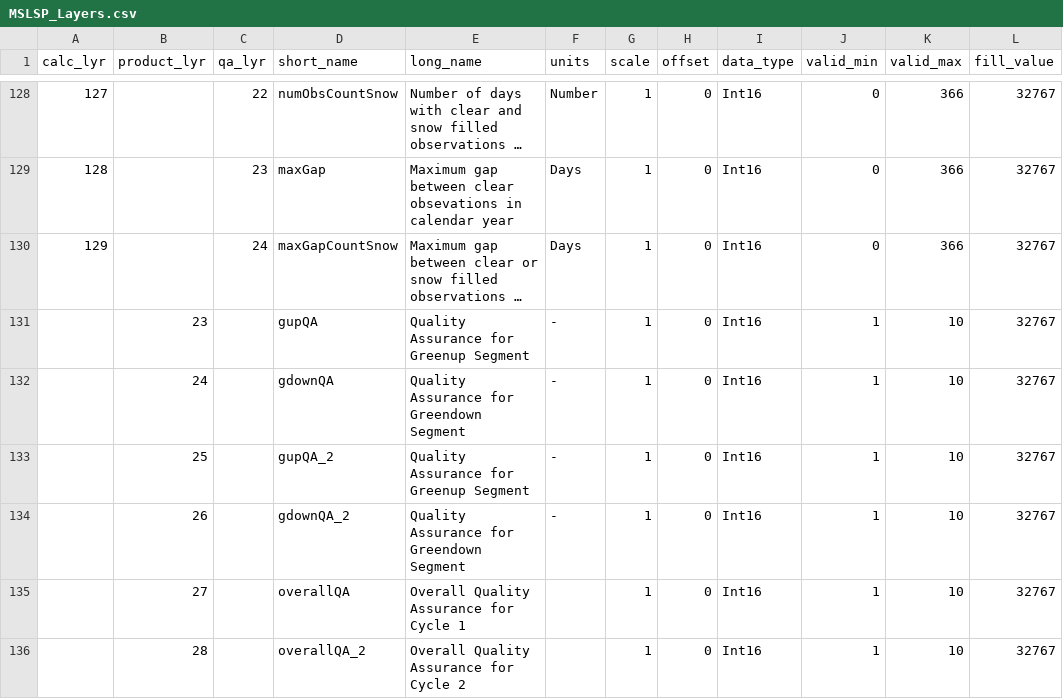
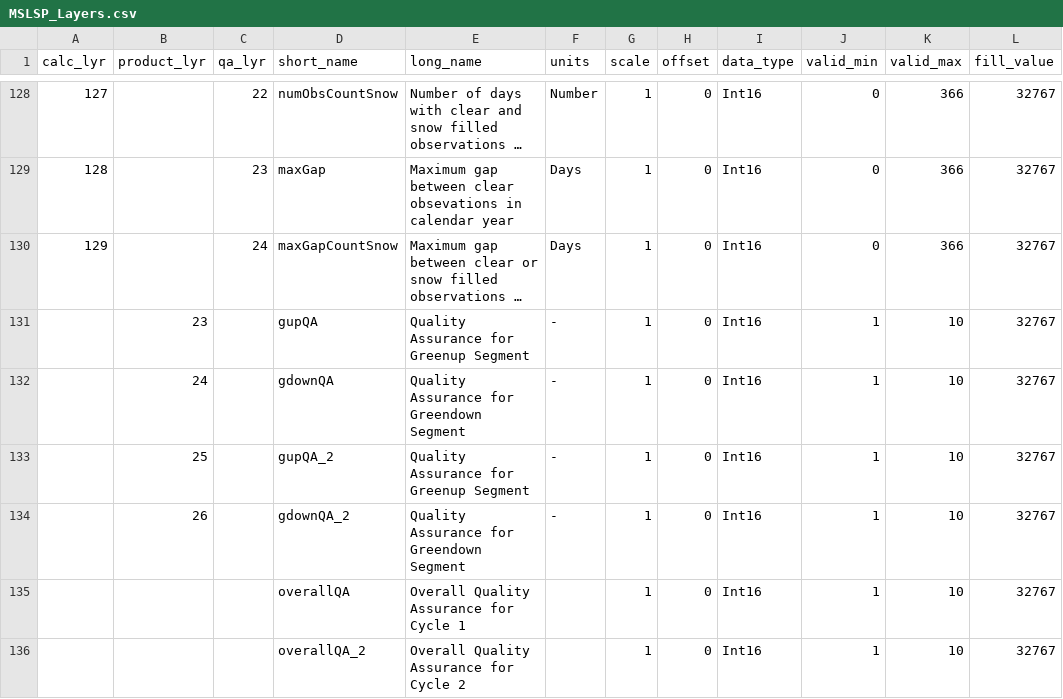
Before and after one commit to BU-LCSC/MSLSP, a CSV file: MSLSP_Layers.csv, drawn as a sheet; only a part is shown, gaps mark what is left out; long unchanged cells end in …; the diff names each change by its address in the sheet, - before the commit and + after, or states it on an @@ line.

Commit message:
v002

```diff
--- a/MSLSP_Layers.csv
+++ b/MSLSP_Layers.csv
-B135 (product_lyr): 27
+B135 (product_lyr): (empty)
-B136 (product_lyr): 28
+B136 (product_lyr): (empty)
```
